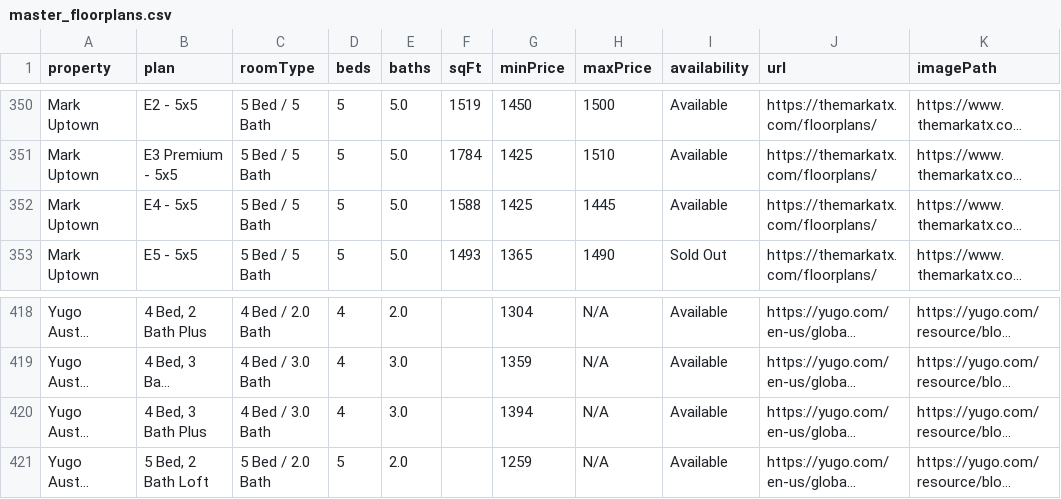
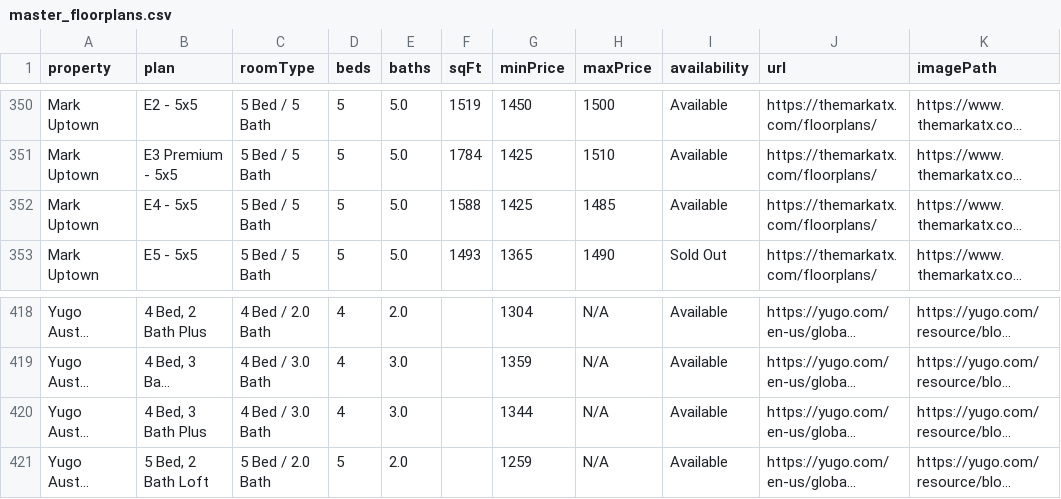
Before and after one commit to aksharperugu/Longhorn-Living, a CSV file: master_floorplans.csv, drawn as a sheet; only a part is shown, gaps mark what is left out; long unchanged cells end in …; the diff covers the shown part only; the diff names each change by its address in the sheet, - before the commit and + after, or states it on an @@ line.

```diff
--- a/master_floorplans.csv
+++ b/master_floorplans.csv
-H352 (maxPrice): 1445
+H352 (maxPrice): 1485
-G420 (minPrice): 1394
+G420 (minPrice): 1344
```
Also changed, not shown: 1 added row, 1 removed row and 32 edited cells elsewhere in this file, 2 other files.
